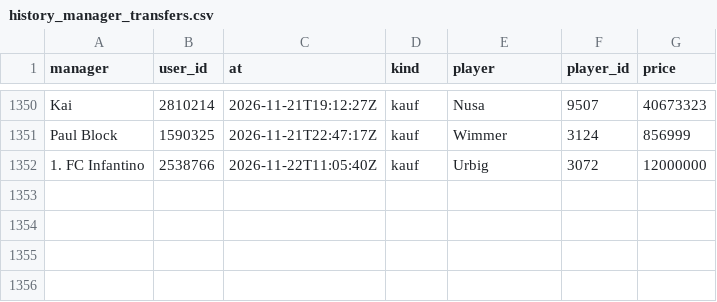
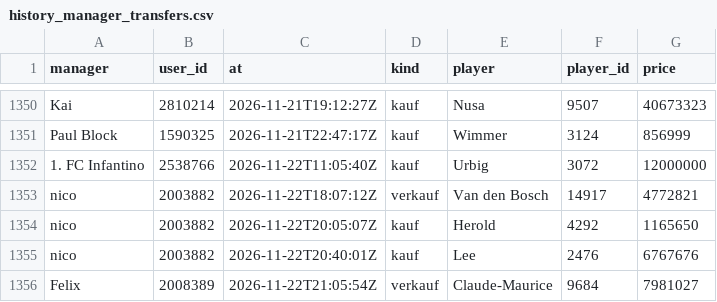
Before and after one commit to Klaudeai/feed-c95b9a6cf8, a CSV file: data/history_manager_transfers.csv, drawn as a sheet; only a part is shown, gaps mark what is left out.

Commit message:
update 2026-11-23T01:08:22.104228+00:00

```diff
--- a/data/history_manager_transfers.csv
+++ b/data/history_manager_transfers.csv
@@ -1352 +1352,5 @@ Paul Block,1590325,2026-11-21T22:47:17Z,kauf,Wimmer,3124,856999
 1. FC Infantino,2538766,2026-11-22T11:05:40Z,kauf,Urbig,3072,12000000
+nico,2003882,2026-11-22T18:07:12Z,verkauf,Van den Bosch,14917,4772821
+nico,2003882,2026-11-22T20:05:07Z,kauf,Herold,4292,1165650
+nico,2003882,2026-11-22T20:40:01Z,kauf,Lee,2476,6767676
+Felix,2008389,2026-11-22T21:05:54Z,verkauf,Claude-Maurice,9684,7981027
```
